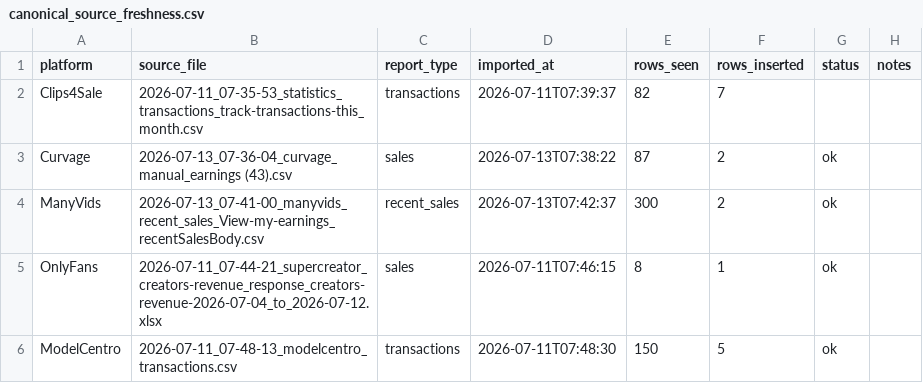
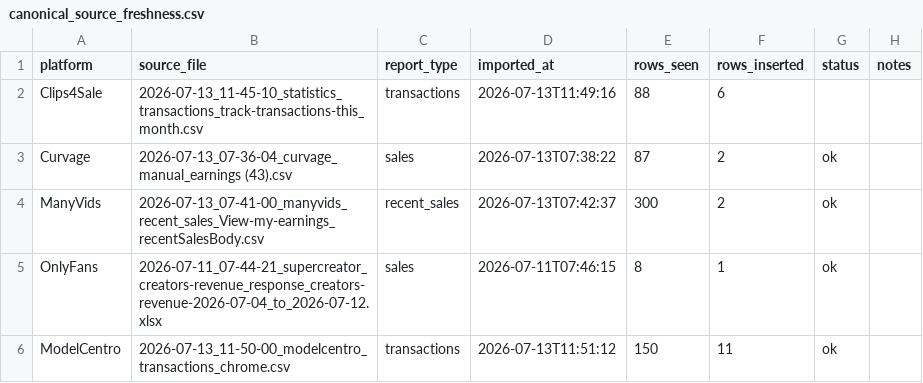
Before and after one commit to Trippaeon3/creator-sales-dashboard-public-2ba6b9a86c53, a CSV file: data/canonical_source_freshness.csv, drawn as a sheet.

```diff
--- a/data/canonical_source_freshness.csv
+++ b/data/canonical_source_freshness.csv
@@ -1,3 +1,3 @@
 platform,source_file,report_type,imported_at,rows_seen,rows_inserted,status,notes
-Clips4Sale,2026-07-11_07-35-53_statistics_transactions_track-transactions-this_month.csv,transactions,2026-07-11T07:39:37,82,7,,
+Clips4Sale,2026-07-13_11-45-10_statistics_transactions_track-transactions-this_month.csv,transactions,2026-07-13T11:49:16,88,6,,
 Curvage,2026-07-13_07-36-04_curvage_manual_earnings (43).csv,sales,2026-07-13T07:38:22,87,2,ok,
@@ -5,2 +5,2 @@ ManyVids,2026-07-13_07-41-00_manyvids_recent_sales_View-my-earnings_recentSalesB
 OnlyFans,2026-07-11_07-44-21_supercreator_creators-revenue_response_creators-revenue-2026-07-04_to_2026-07-12.xlsx,sales,2026-07-11T07:46:15,8,1,ok,
-ModelCentro,2026-07-11_07-48-13_modelcentro_transactions.csv,transactions,2026-07-11T07:48:30,150,5,ok,
+ModelCentro,2026-07-13_11-50-00_modelcentro_transactions_chrome.csv,transactions,2026-07-13T11:51:12,150,11,ok,
```
Also changed, not shown: data/daily_item_sales.csv, data/daily_platform_sales.csv, 28 other files.
